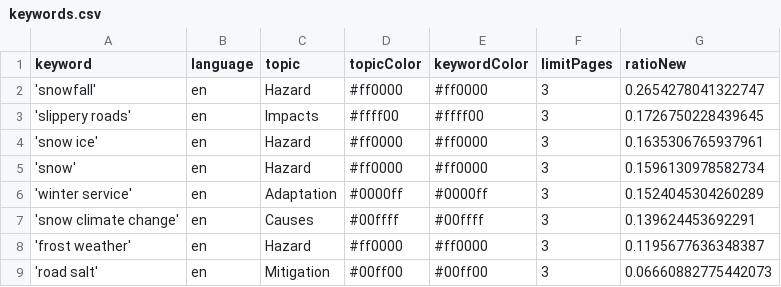
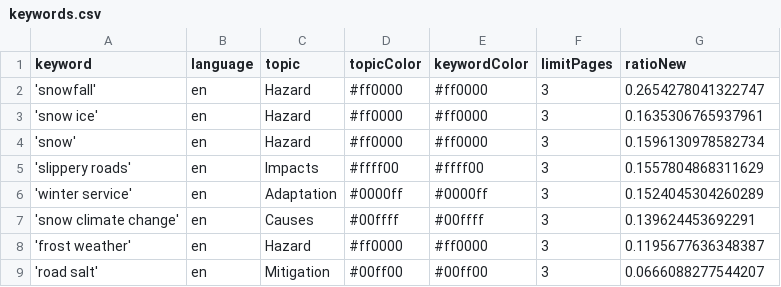
Before and after one commit to mizilett-news/snowIsComing, a CSV file: keywords.csv, drawn as a sheet.

```diff
--- a/keywords.csv
+++ b/keywords.csv
@@ -2,5 +2,5 @@ keyword,language,topic,topicColor,keywordColor,limitPages,ratioNew
 'snowfall',en,Hazard,#ff0000,#ff0000,3,0.2654278041322747
-'slippery roads',en,Impacts,#ffff00,#ffff00,3,0.1726750228439645
 'snow ice',en,Hazard,#ff0000,#ff0000,3,0.1635306765937961
 'snow',en,Hazard,#ff0000,#ff0000,3,0.1596130978582734
+'slippery roads',en,Impacts,#ffff00,#ffff00,3,0.1557804868311629
 'winter service',en,Adaptation,#0000ff,#0000ff,3,0.1524045304260289
@@ -8,2 +8,2 @@ keyword,language,topic,topicColor,keywordColor,limitPages,ratioNew
 'frost weather',en,Hazard,#ff0000,#ff0000,3,0.1195677636348387
-'road salt',en,Mitigation,#00ff00,#00ff00,3,0.06660882775442073
+'road salt',en,Mitigation,#00ff00,#00ff00,3,0.0666088277544207
```
Also changed, not shown: csv/news_2025_11.csv, csv/news_2025_12.csv, 1 other file.
